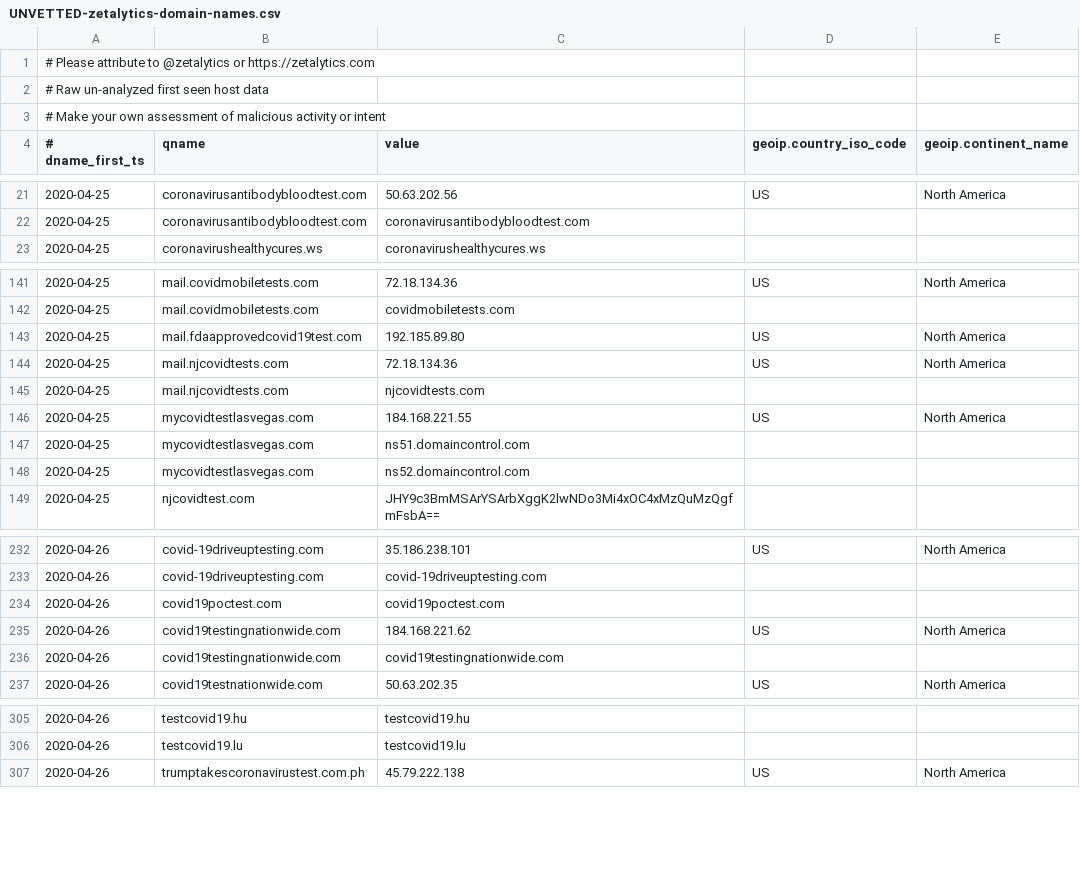
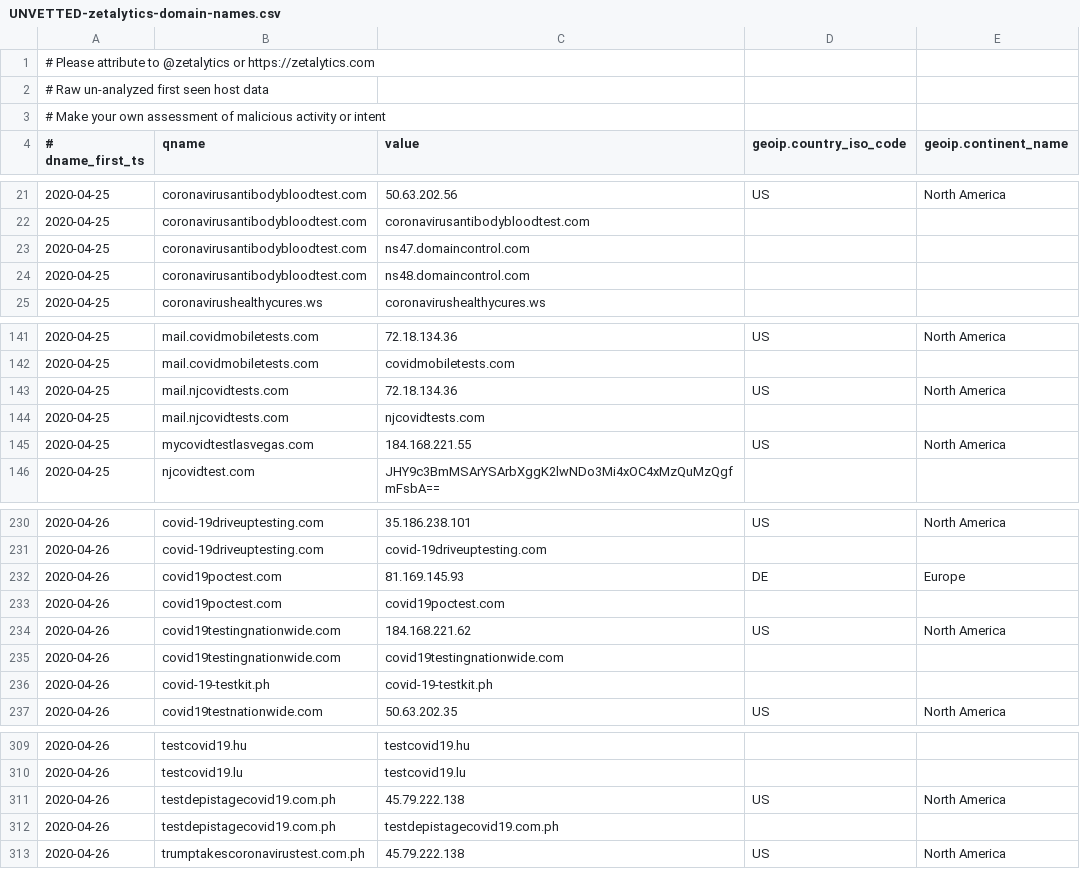
Before and after one commit to COVID-19-CTI-LEAGUE/PUBLIC_RELEASE, a CSV file: UNVETTED-zetalytics-domain-names.csv, drawn as a sheet; only a part is shown, gaps mark what is left out; removed rows and columns are numbered as before the commit, all else as after; the diff covers the shown part only; the diff names each change by its address in the sheet, - before the commit and + after, or states it on an @@ line.

```diff
--- a/UNVETTED-zetalytics-domain-names.csv
+++ b/UNVETTED-zetalytics-domain-names.csv
+row 23: 2020-04-25 | coronavirusantibodybloodtest.com | ns47.domaincontrol.com
+row 24: 2020-04-25 | coronavirusantibodybloodtest.com | ns48.domaincontrol.com
-row 143: 2020-04-25 | mail.fdaapprovedcovid19test.com | 192.185.89.80 | US | North America
-row 147: 2020-04-25 | mycovidtestlasvegas.com | ns51.domaincontrol.com
-row 148: 2020-04-25 | mycovidtestlasvegas.com | ns52.domaincontrol.com
+row 232: 2020-04-26 | covid19poctest.com | 81.169.145.93 | DE | Europe
+row 236: 2020-04-26 | covid-19-testkit.ph | covid-19-testkit.ph
+row 311: 2020-04-26 | testdepistagecovid19.com.ph | 45.79.222.138 | US | North America
+row 312: 2020-04-26 | testdepistagecovid19.com.ph | testdepistagecovid19.com.ph
```
Also changed, not shown: 10 added rows and 7 removed rows elsewhere in this file, 1 other file.
